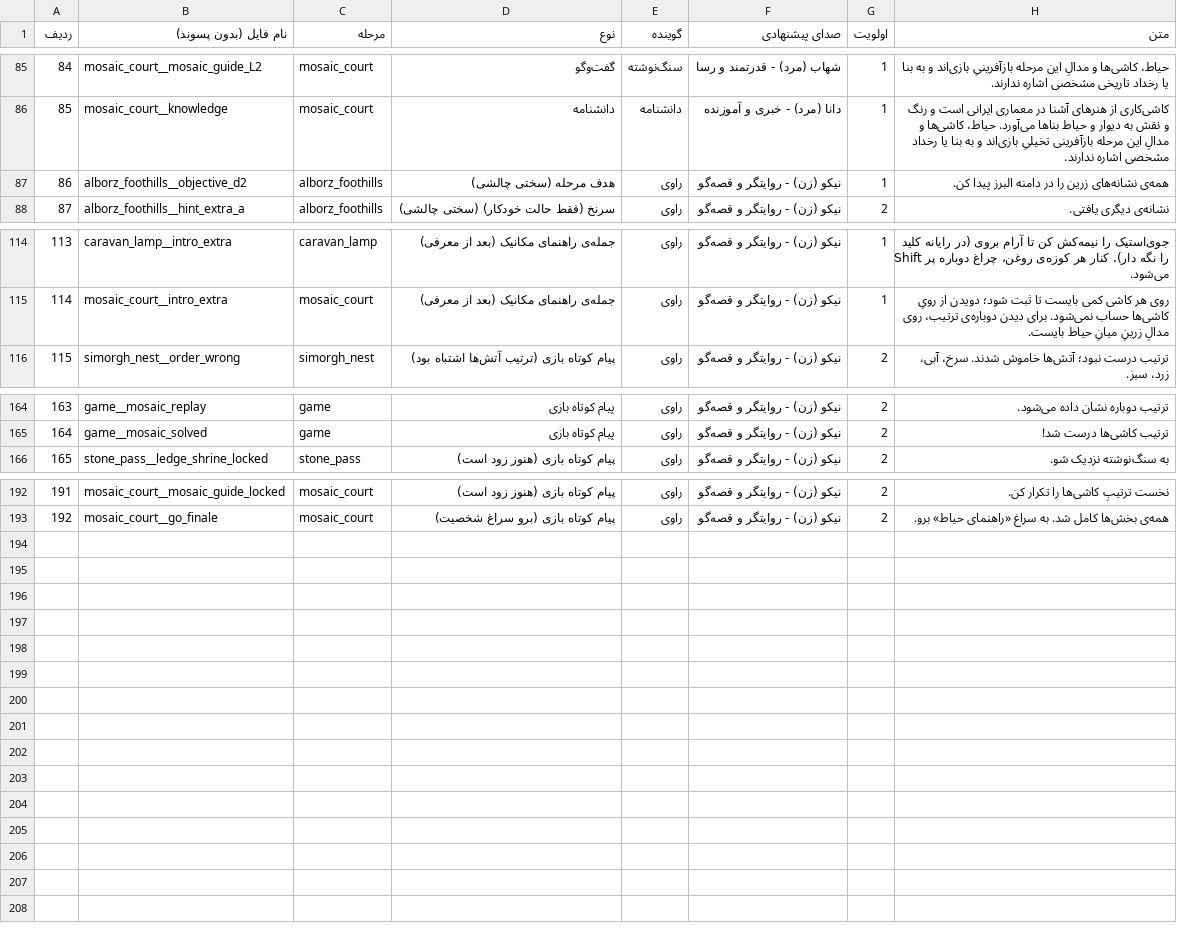
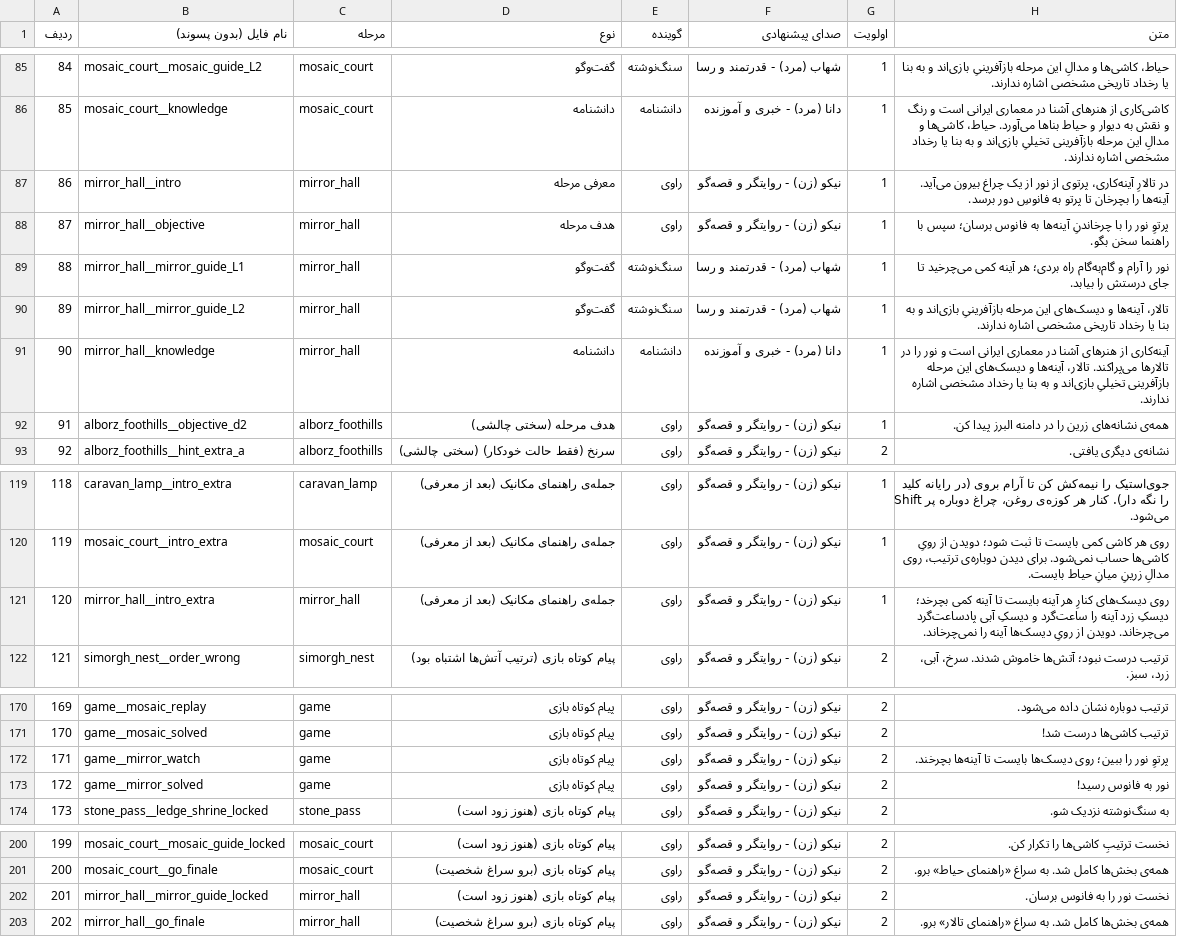
Before and after one commit to ghadirb/Iran-Heritage-World, a CSV file: documentation/voice-script.csv, drawn as a sheet; only a part is shown, gaps mark what is left out; addresses are those after the commit; the diff names each change by its address in the sheet, - before the commit and + after, or states it on an @@ line.

```diff
--- a/documentation/voice-script.csv
+++ b/documentation/voice-script.csv
+row 87: 86 | mirror_hall__intro | mirror_hall | معرفی مرحله | راوی | نیکو (زن) - روایتگر و قصه‌گو | 1 | در تالارِ آینه‌کاری، پرتوی از نور از یک چراغ بیرون می‌آید. آینه‌ها را بچرخان تا پرتو به فانوسِ دور برسد.
+row 88: 87 | mirror_hall__objective | mirror_hall | هدف مرحله | راوی | نیکو (زن) - روایتگر و قصه‌گو | 1 | پرتوِ نور را با چرخاندنِ آینه‌ها به فانوس برسان؛ سپس با راهنما سخن بگو.
+row 89: 88 | mirror_hall__mirror_guide_L1 | mirror_hall | گفت‌وگو | سنگ‌نوشته | شهاب (مرد) - قدرتمند و رسا | 1 | نور را آرام و گام‌به‌گام راه بردی؛ هر آینه کمی می‌چرخید تا جای درستش را بیابد.
+row 90: 89 | mirror_hall__mirror_guide_L2 | mirror_hall | گفت‌وگو | سنگ‌نوشته | شهاب (مرد) - قدرتمند و رسا | 1 | تالار، آینه‌ها و دیسک‌های این مرحله بازآفرینیِ بازی‌اند و به بنا یا رخداد تاریخی مشخصی اشاره ندارند.
+row 91: 90 | mirror_hall__knowledge | mirror_hall | دانشنامه | دانشنامه | دانا (مرد) - خبری و آموزنده | 1 | آینه‌کاری از هنرهای آشنا در معماری ایرانی است و نور را در تالارها می‌پراکند. تالار، آینه‌ها و دیسک‌های این مرحله بازآفرینی تخیلیِ بازی‌اند و به بنا یا رخداد مشخصی اشاره ندارند.
@@ column A (ردیف) renumbered between rows 92 and 201 @@
+row 121: 120 | mirror_hall__intro_extra | mirror_hall | جمله‌ی راهنمای مکانیک (بعد از معرفی) | راوی | نیکو (زن) - روایتگر و قصه‌گو | 1 | روی دیسک‌های کنارِ هر آینه بایست تا آینه کمی بچرخد؛ دیسکِ زرد آینه را ساعت‌گرد و دیسکِ آبی پادساعت‌گرد می‌چرخاند. دویدن از رویِ دیسک‌ها آینه را نمی‌چرخاند.
+row 172: 171 | game__mirror_watch | game | پیام کوتاه بازی | راوی | نیکو (زن) - روایتگر و قصه‌گو | 2 | پرتوِ نور را ببین؛ روی دیسک‌ها بایست تا آینه‌ها بچرخند.
+row 173: 172 | game__mirror_solved | game | پیام کوتاه بازی | راوی | نیکو (زن) - روایتگر و قصه‌گو | 2 | نور به فانوس رسید!
+row 202: 201 | mirror_hall__mirror_guide_locked | mirror_hall | پیام کوتاه بازی (هنوز زود است) | راوی | نیکو (زن) - روایتگر و قصه‌گو | 2 | نخست نور را به فانوس برسان.
+row 203: 202 | mirror_hall__go_finale | mirror_hall | پیام کوتاه بازی (برو سراغ شخصیت) | راوی | نیکو (زن) - روایتگر و قصه‌گو | 2 | همه‌ی بخش‌ها کامل شد. به سراغ «راهنمای تالار» برو.
```
Also changed, not shown: documentation/voice-missing.csv, 10 other files.
